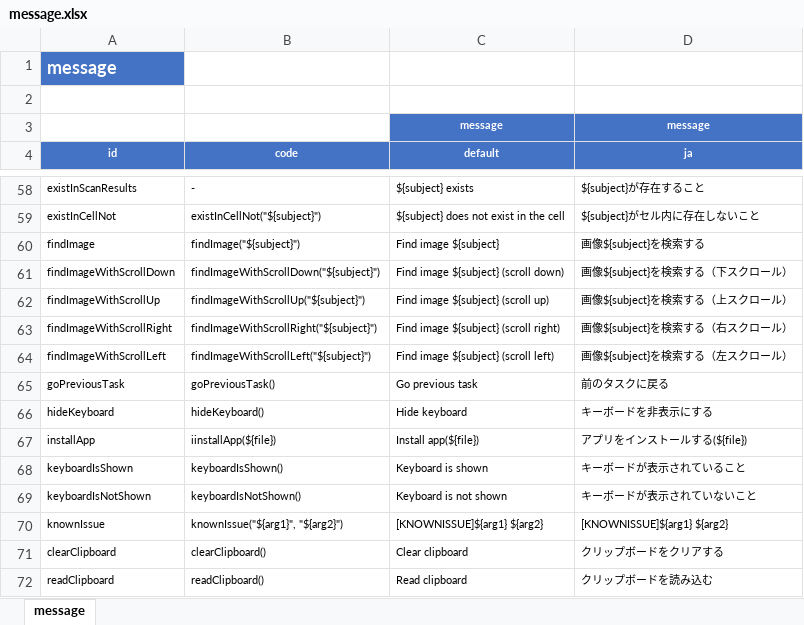
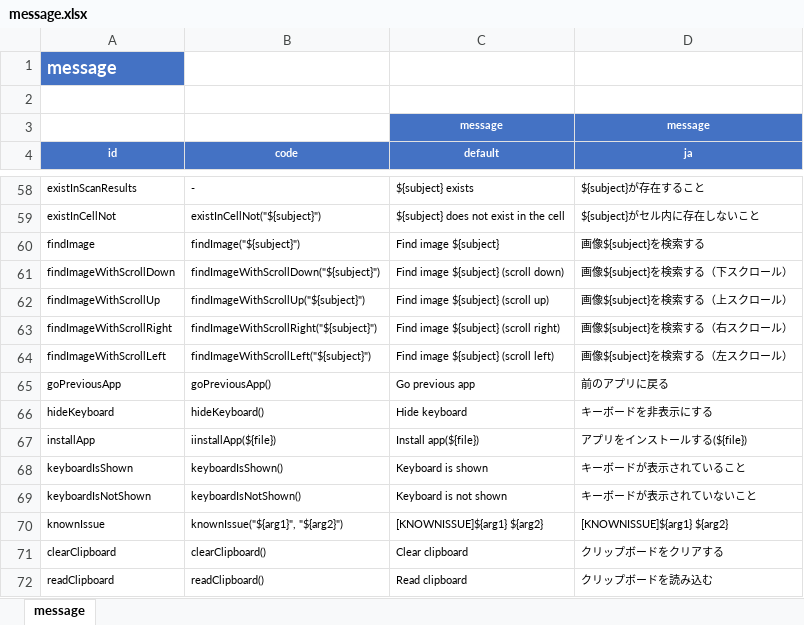
Before and after one commit to ldi-github/shirates-core, an Excel workbook: src/main/resources/message.xlsx, sheet message, drawn as a sheet; only a part is shown, gaps mark what is left out; values as stored, in another font and other column widths than the file's, no borders; conditional formats not drawn; removed rows and columns are numbered as before the commit, all else as after; the diff names each change by its address in the sheet, - before the commit and + after, or states it on an @@ line.

Commit message:
Rename Function goPreviousTask -> goPreviousApp

```diff
--- a/src/main/resources/message.xlsx (sheet message)
+++ b/src/main/resources/message.xlsx (sheet message)
-row 65: goPreviousTask | goPreviousTask() | Go previous task | 前のタスクに戻る
+row 65: goPreviousApp | goPreviousApp() | Go previous app | 前のアプリに戻る
```
Also changed, not shown: 11 other files.
